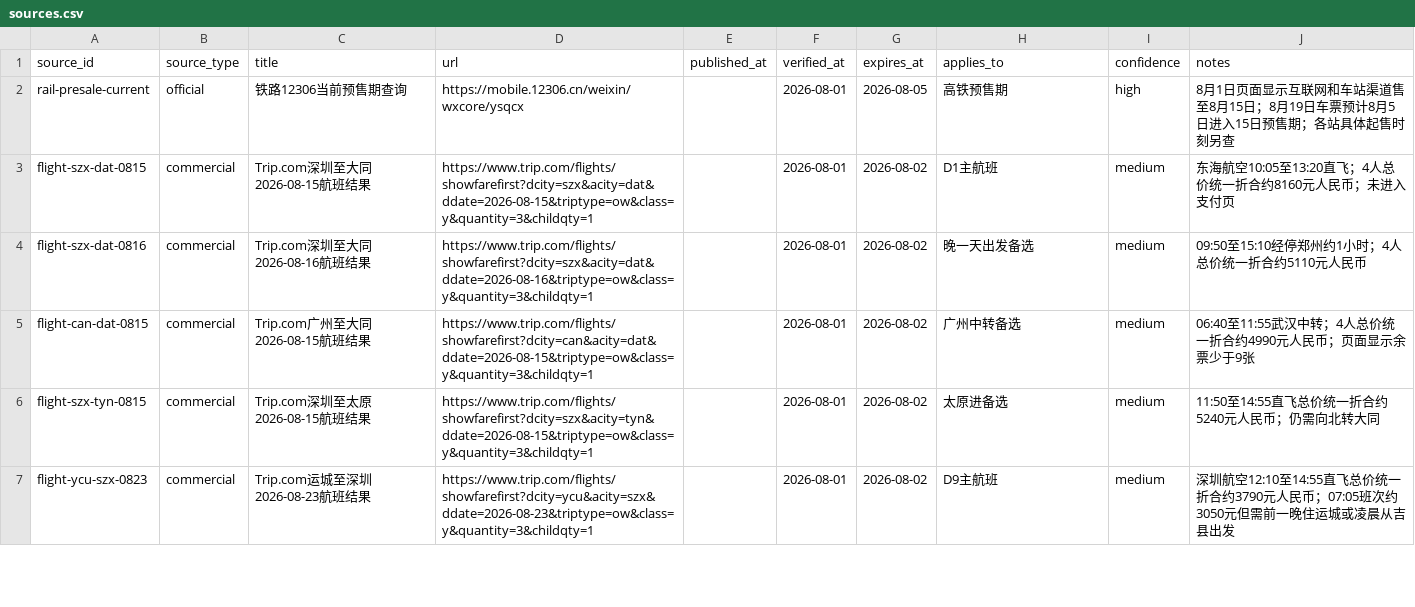
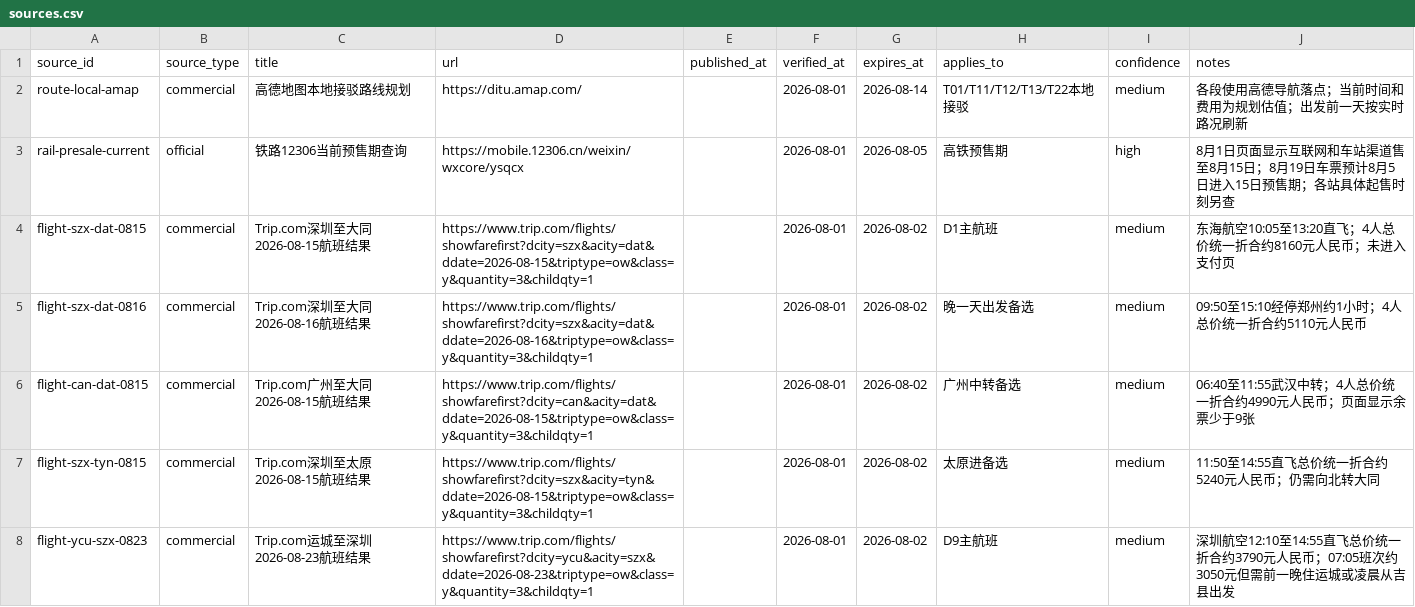
Before and after one commit to alanhsun/shanxi-2026-08, a CSV file: data/sources.csv, drawn as a sheet; only a part is shown; the diff names each change by its address in the sheet, - before the commit and + after, or states it on an @@ line.

```diff
--- a/data/sources.csv
+++ b/data/sources.csv
+row 2: route-local-amap | commercial | 高德地图本地接驳路线规划 | https://ditu.amap.com/ |  | 2026-08-01 | 2026-08-14 | T01/T11/T12/T13/T22本地接驳 | medium | 各段使用高德导航落点；当前时间和费用为规划估值；出发前一天按实时路况刷新
```
Also changed, not shown: data/transport.csv, 2 other files.
